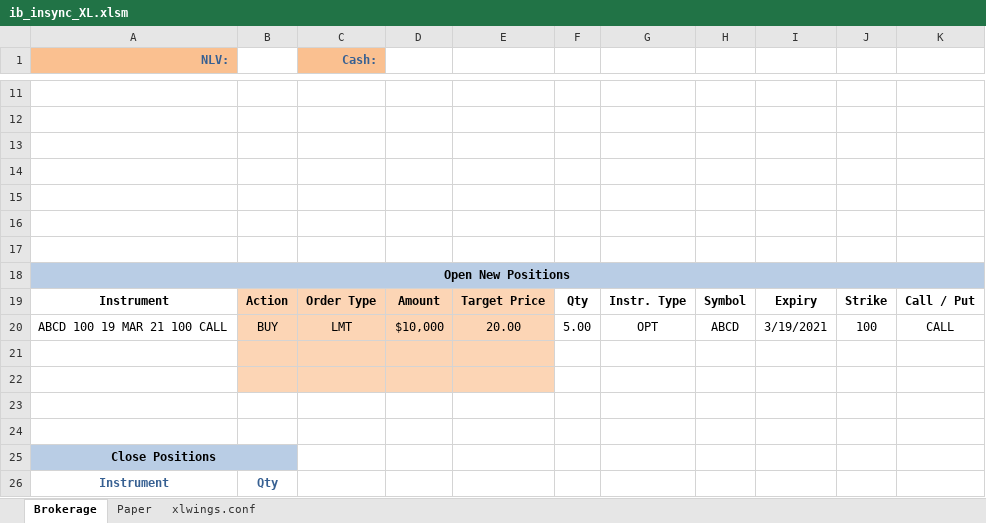
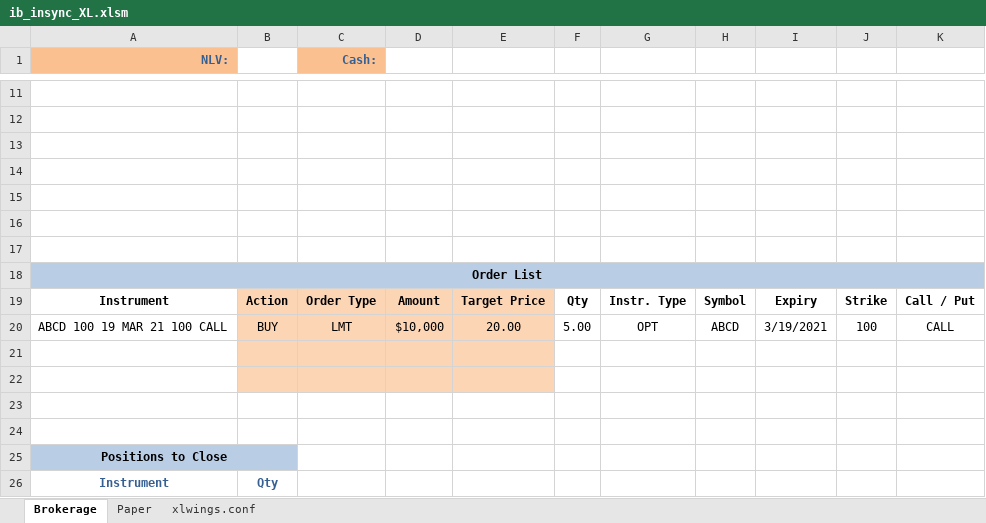
Before and after one commit to rmalh/ib_insync_XL, an Excel workbook: ib_insync_XL.xlsm, sheet Brokerage, drawn as a sheet; only a part is shown, gaps mark what is left out; values as stored, in another font and other column widths than the file's, no borders; charts and pictures and conditional formats and table styles not drawn; the diff names each change by its address in the sheet, - before the commit and + after, or states it on an @@ line.

Commit message:
Dynamically find Excel tables to extract, update

```diff
--- a/ib_insync_XL.xlsm (sheet Brokerage)
+++ b/ib_insync_XL.xlsm (sheet Brokerage)
-A18 (NLV:): Open New Positions
+A18 (NLV:): Order List
-A25 (NLV:): Close Positions
+A25 (NLV:): Positions to Close
```
Also changed, not shown: charts or pictures, 1 other file.
